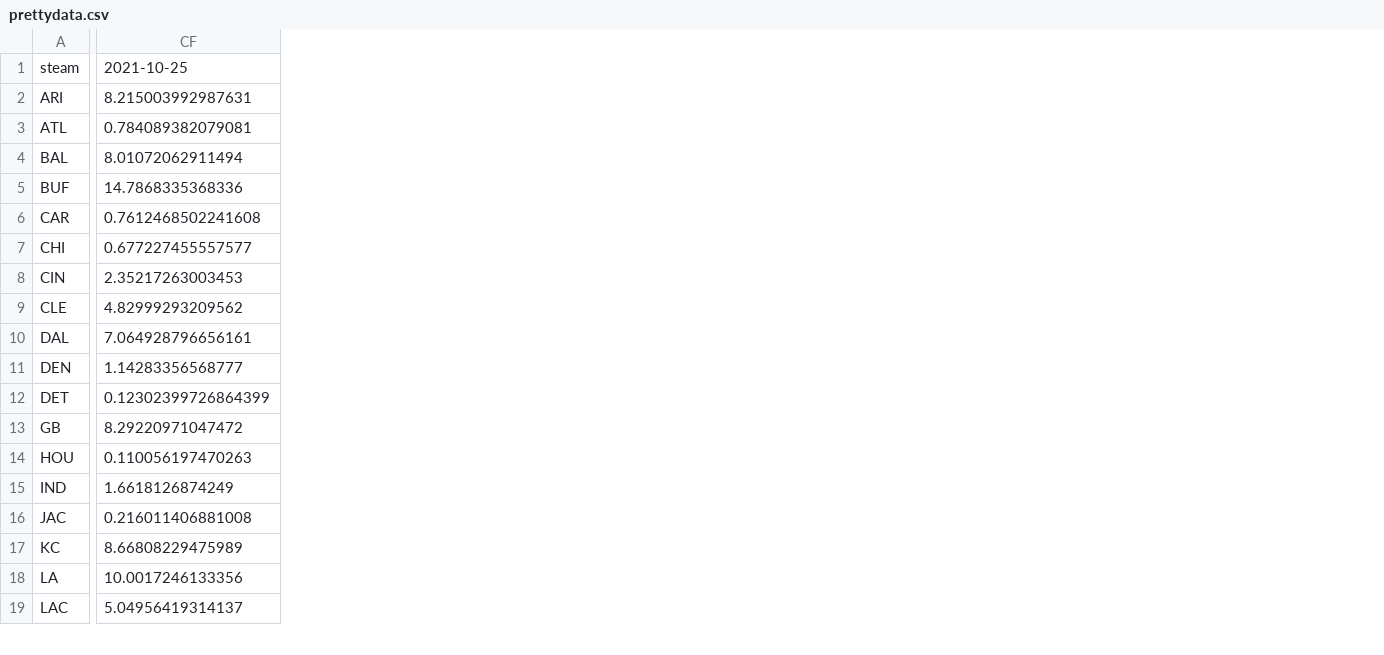
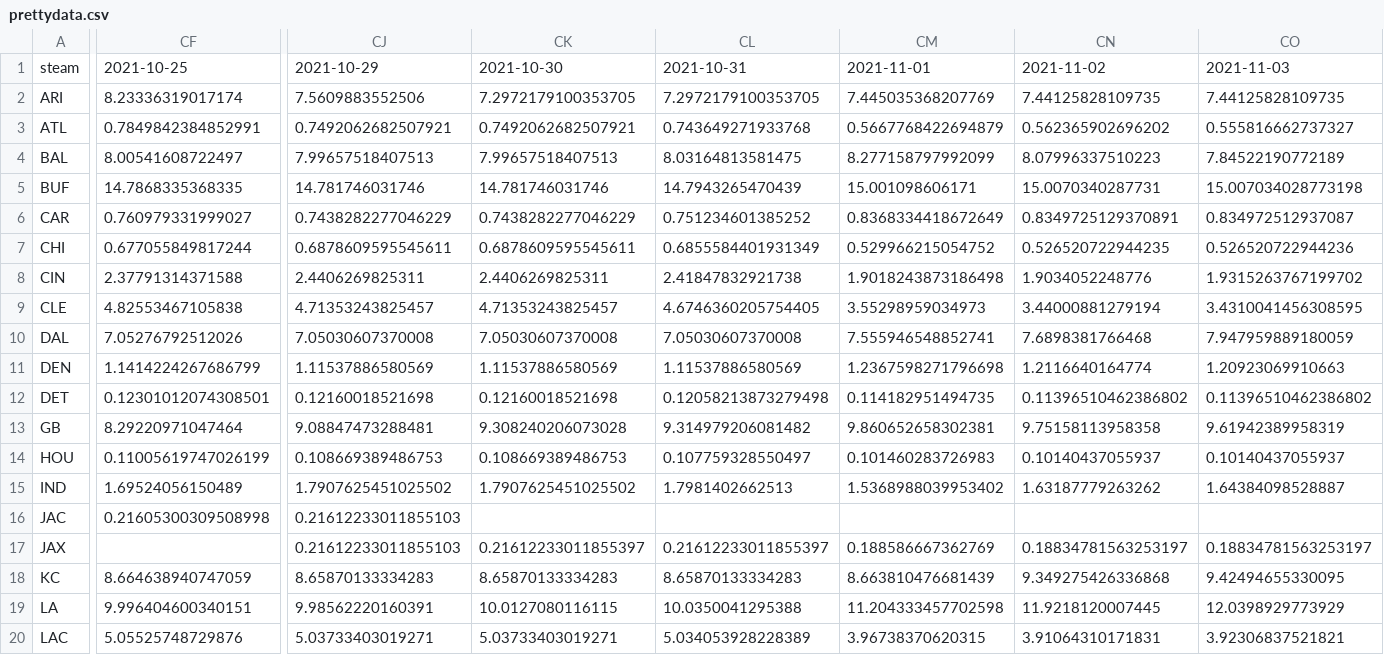
Before and after one commit to howardbp/tmp, a CSV file: prettydata.csv, drawn as a sheet; only a part is shown, gaps mark what is left out; removed rows and columns are numbered as before the commit, all else as after; rows hold the shown columns only; the diff covers the shown part only; the diff names each change by its address in the sheet, - before the commit and + after, or states it on an @@ line.

Commit message:
brice

```diff
--- a/prettydata.csv
+++ b/prettydata.csv
-column CF, rows 1-19: 2021-10-25 | 8.215003992987631 | 0.784089382079081 | 8.01072062911494 | 14.7868335368336 | 0.7612468502241608 | 0.677227455557577 | 2.35217263003453 | 4.82999293209562 | 7.064928796656161 | 1.14283356568777 | 0.12302399726864399 | 8.29220971047472 | 0.110056197470263 | 1.6618126874249 | 0.216011406881008 | 8.66808229475989 | 10.0017246133356 | 5.04956419314137
+column CF, rows 1-16: 2021-10-25 | 8.23336319017174 | 0.7849842384852991 | 8.00541608722497 | 14.7868335368335 | 0.760979331999027 | 0.677055849817244 | 2.37791314371588 | 4.82553467105838 | 7.05276792512026 | 1.1414224267686799 | 0.12301012074308501 | 8.29220971047464 | 0.11005619747026199 | 1.69524056150489 | 0.21605300309508998; rows 18-20: 8.664638940747059 | 9.996404600340151 | 5.05525748729876
+column CJ, rows 1-16: 2021-10-29 | 7.5609883552506 | 0.7492062682507921 | 7.99657518407513 | 14.781746031746 | 0.7438282277046229 | 0.6878609595545611 | 2.4406269825311 | 4.71353243825457 | 7.05030607370008 | 1.11537886580569 | 0.12160018521698 | 9.08847473288481 | 0.108669389486753 | 1.7907625451025502 | 0.21612233011855103; rows 18-20: 8.65870133334283 | 9.98562220160391 | 5.03733403019271
+column CK, rows 1-15: 2021-10-30 | 7.2972179100353705 | 0.7492062682507921 | 7.99657518407513 | 14.781746031746 | 0.7438282277046229 | 0.6878609595545611 | 2.4406269825311 | 4.71353243825457 | 7.05030607370008 | 1.11537886580569 | 0.12160018521698 | 9.308240206073028 | 0.108669389486753 | 1.7907625451025502; rows 18-20: 8.65870133334283 | 10.0127080116115 | 5.03733403019271
+column CL, rows 1-15: 2021-10-31 | 7.2972179100353705 | 0.743649271933768 | 8.03164813581475 | 14.7943265470439 | 0.751234601385252 | 0.6855584401931349 | 2.41847832921738 | 4.6746360205754405 | 7.05030607370008 | 1.11537886580569 | 0.12058213873279498 | 9.314979206081482 | 0.107759328550497 | 1.7981402662513; rows 18-20: 8.65870133334283 | 10.0350041295388 | 5.034053928228389
+column CM, rows 1-15: 2021-11-01 | 7.445035368207769 | 0.5667768422694879 | 8.277158797992099 | 15.001098606171 | 0.8368334418672649 | 0.529966215054752 | 1.9018243873186498 | 3.55298959034973 | 7.555946548852741 | 1.2367598271796698 | 0.114182951494735 | 9.860652658302381 | 0.101460283726983 | 1.5368988039953402; rows 18-20: 8.663810476681439 | 11.204333457702598 | 3.96738370620315
+column CN, rows 1-15: 2021-11-02 | 7.44125828109735 | 0.562365902696202 | 8.07996337510223 | 15.0070340287731 | 0.8349725129370891 | 0.526520722944235 | 1.9034052248776 | 3.44000881279194 | 7.6898381766468 | 1.2116640164774 | 0.11396510462386802 | 9.75158113958358 | 0.10140437055937 | 1.63187779263262; rows 18-20: 9.349275426336868 | 11.9218120007445 | 3.91064310171831
+column CO, rows 1-15: 2021-11-03 | 7.44125828109735 | 0.555816662737327 | 7.84522190772189 | 15.007034028773198 | 0.834972512937087 | 0.526520722944236 | 1.9315263767199702 | 3.4310041456308595 | 7.947959889180059 | 1.20923069910663 | 0.11396510462386802 | 9.61942389958319 | 0.10140437055937 | 1.64384098528887; rows 18-20: 9.42494655330095 | 12.0398929773929 | 3.92306837521821
+row 17: JAX |  | 0.21612233011855103 | 0.21612233011855397 | 0.21612233011855397 | 0.188586667362769 | 0.18834781563253197 | 0.18834781563253197
```
Also changed, not shown: 3 added columns elsewhere in this file.
